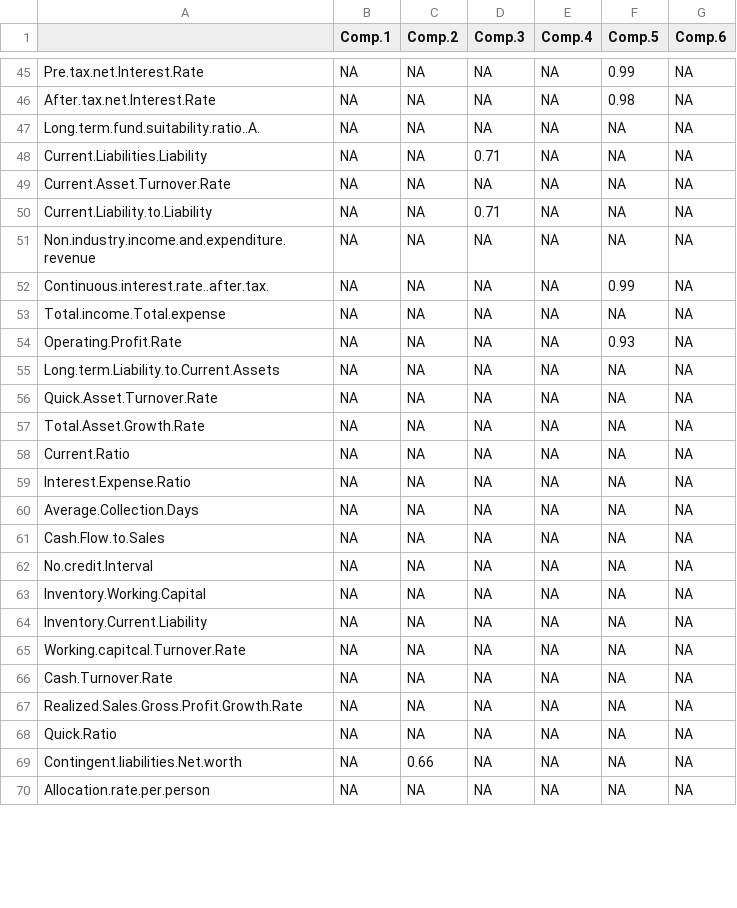
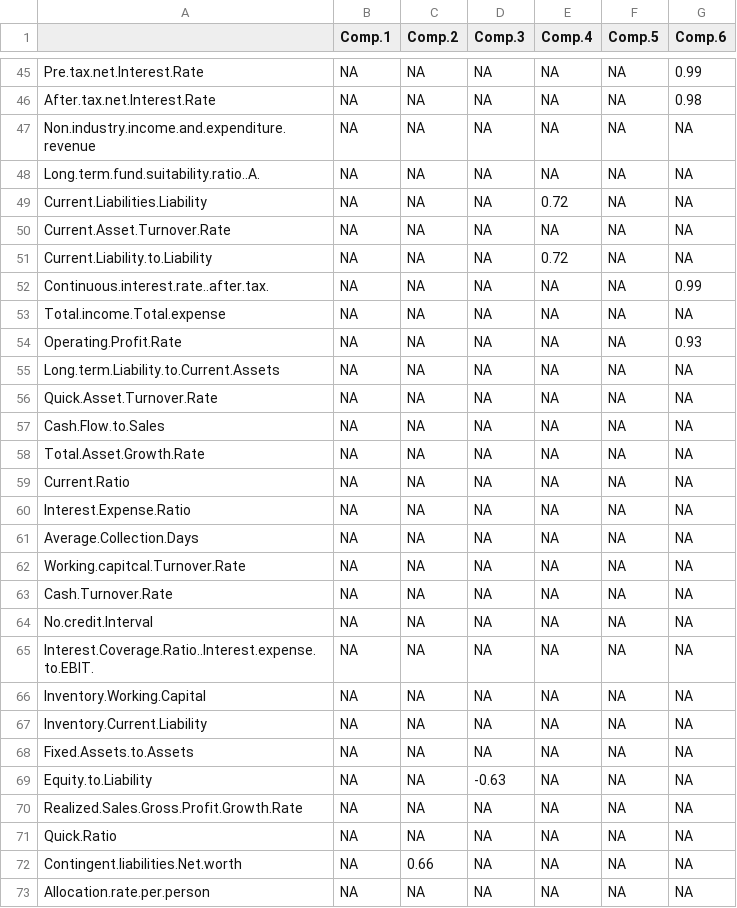
Before and after one commit to CuboidalGoat/INSEADAnalytics, a CSV file: FinalProject/Rotated_Factors_thres.csv, drawn as a sheet; only a part is shown, gaps mark what is left out; the diff covers the shown part only.

```diff
--- a/FinalProject/Rotated_Factors_thres.csv
+++ b/FinalProject/Rotated_Factors_thres.csv
@@ -45,13 +45,14 @@
-"Pre.tax.net.Interest.Rate",NA,NA,NA,NA,0.99,NA
-"After.tax.net.Interest.Rate",NA,NA,NA,NA,0.98,NA
+"Pre.tax.net.Interest.Rate",NA,NA,NA,NA,NA,0.99
+"After.tax.net.Interest.Rate",NA,NA,NA,NA,NA,0.98
+"Non.industry.income.and.expenditure.revenue",NA,NA,NA,NA,NA,NA
 "Long.term.fund.suitability.ratio..A.",NA,NA,NA,NA,NA,NA
-"Current.Liabilities.Liability",NA,NA,0.71,NA,NA,NA
+"Current.Liabilities.Liability",NA,NA,NA,0.72,NA,NA
 "Current.Asset.Turnover.Rate",NA,NA,NA,NA,NA,NA
-"Current.Liability.to.Liability",NA,NA,0.71,NA,NA,NA
-"Non.industry.income.and.expenditure.revenue",NA,NA,NA,NA,NA,NA
-"Continuous.interest.rate..after.tax.",NA,NA,NA,NA,0.99,NA
+"Current.Liability.to.Liability",NA,NA,NA,0.72,NA,NA
+"Continuous.interest.rate..after.tax.",NA,NA,NA,NA,NA,0.99
 "Total.income.Total.expense",NA,NA,NA,NA,NA,NA
-"Operating.Profit.Rate",NA,NA,NA,NA,0.93,NA
+"Operating.Profit.Rate",NA,NA,NA,NA,NA,0.93
 "Long.term.Liability.to.Current.Assets",NA,NA,NA,NA,NA,NA
 "Quick.Asset.Turnover.Rate",NA,NA,NA,NA,NA,NA
+"Cash.Flow.to.Sales",NA,NA,NA,NA,NA,NA
 "Total.Asset.Growth.Rate",NA,NA,NA,NA,NA,NA
@@ -60,8 +61,10 @@
 "Average.Collection.Days",NA,NA,NA,NA,NA,NA
-"Cash.Flow.to.Sales",NA,NA,NA,NA,NA,NA
+"Working.capitcal.Turnover.Rate",NA,NA,NA,NA,NA,NA
+"Cash.Turnover.Rate",NA,NA,NA,NA,NA,NA
 "No.credit.Interval",NA,NA,NA,NA,NA,NA
+"Interest.Coverage.Ratio..Interest.expense.to.EBIT.",NA,NA,NA,NA,NA,NA
 "Inventory.Working.Capital",NA,NA,NA,NA,NA,NA
 "Inventory.Current.Liability",NA,NA,NA,NA,NA,NA
-"Working.capitcal.Turnover.Rate",NA,NA,NA,NA,NA,NA
-"Cash.Turnover.Rate",NA,NA,NA,NA,NA,NA
+"Fixed.Assets.to.Assets",NA,NA,NA,NA,NA,NA
+"Equity.to.Liability",NA,NA,-0.63,NA,NA,NA
 "Realized.Sales.Gross.Profit.Growth.Rate",NA,NA,NA,NA,NA,NA
```
Also changed, not shown: 8 added rows, 8 removed rows, 8 moved rows and 29 edited cells elsewhere in this file, FinalProject/FactorScores.csv, FinalProject/Rotated_Factors.csv, 2 other files.
